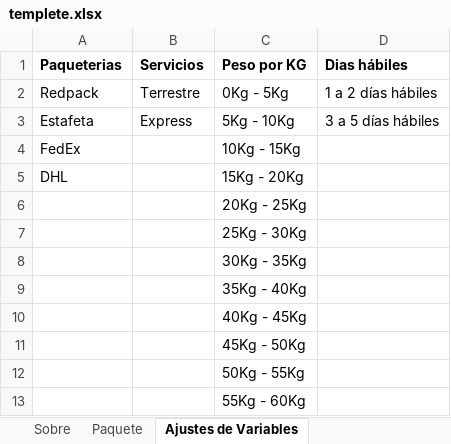
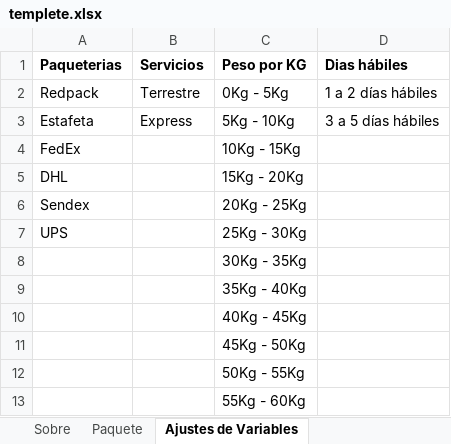
Before and after one commit to DanielDevss/enviosPaquetes_exceldb, an Excel workbook: plantilla/templete.xlsx, sheet Ajustes de Variables, drawn as a sheet; values as stored, in another font and other column widths than the file's, no borders; the diff names each change by its address in the sheet, - before the commit and + after, or states it on an @@ line.

```diff
--- a/plantilla/templete.xlsx (sheet Ajustes de Variables)
+++ b/plantilla/templete.xlsx (sheet Ajustes de Variables)
-A6 (Paqueterias): (empty)
+A6 (Paqueterias): Sendex
-A7 (Paqueterias): (empty)
+A7 (Paqueterias): UPS
```
Also changed, not shown: 1 other file.
